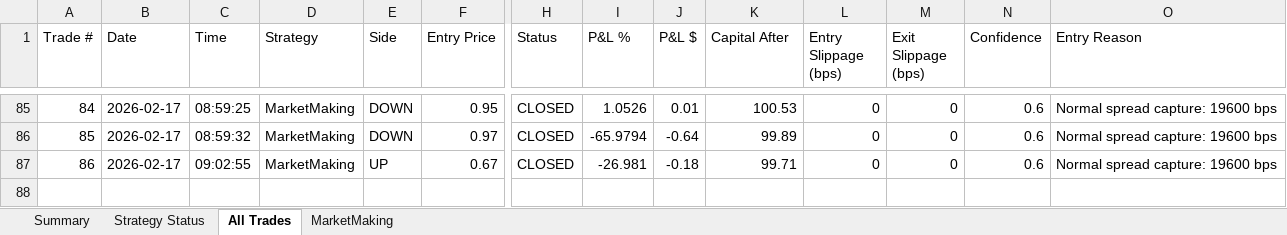
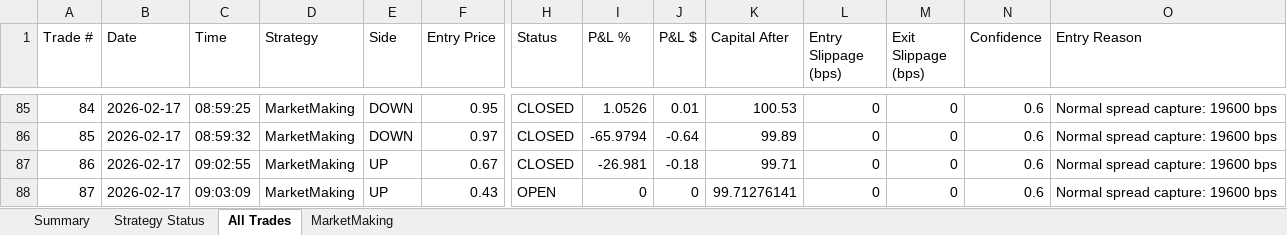
Before and after one commit to herbalclaw/polymarket-strategy-tester, an Excel workbook: live_trading_results.xlsx, sheet All Trades, drawn as a sheet; only a part is shown, gaps mark what is left out; values as stored, in another font and other column widths than the file's, no borders; rows hold the shown columns only; the diff names each change by its address in the sheet, - before the commit and + after, or states it on an @@ line.

Commit message:
Trading update: 2026-02-17 09:03:11

```diff
--- a/live_trading_results.xlsx (sheet All Trades)
+++ b/live_trading_results.xlsx (sheet All Trades)
+row 88: 87 | 2026-02-17 | 09:03:09 | MarketMaking | UP | 0.43 | OPEN | 0 | 0 | 99.71276141 | 0 | 0 | 0.6 | Normal spread capture: 19600 bps
```
Also changed, not shown: sheet MarketMaking.
